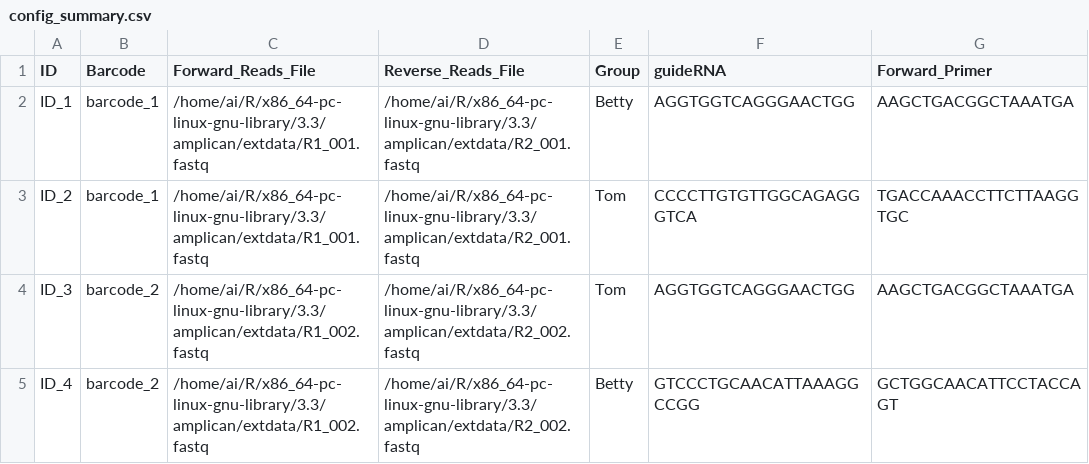
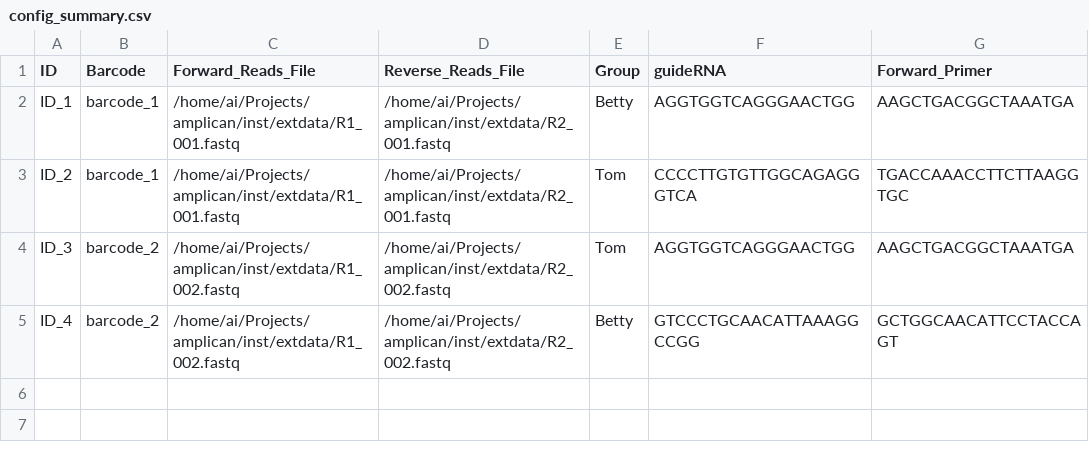
Before and after one commit to valenlab/amplican, a CSV file: inst/extdata/results/config_summary.csv, drawn as a sheet; only a part is shown; the diff names each change by its address in the sheet, - before the commit and + after, or states it on an @@ line.

Commit message:
tests for amplican, reports as vignettes, check for numbers in primers, small fixes

```diff
--- a/inst/extdata/results/config_summary.csv
+++ b/inst/extdata/results/config_summary.csv
-C2:C3 (Forward_Reads_File): /home/ai/R/x86_64-pc-linux-gnu-library/3.3/amplican/extdata/R1_001.fastq
+C2:C3 (Forward_Reads_File): /home/ai/Projects/amplican/inst/extdata/R1_001.fastq
-D2:D3 (Reverse_Reads_File): /home/ai/R/x86_64-pc-linux-gnu-library/3.3/amplican/extdata/R2_001.fastq
+D2:D3 (Reverse_Reads_File): /home/ai/Projects/amplican/inst/extdata/R2_001.fastq
-C4:C5 (Forward_Reads_File): /home/ai/R/x86_64-pc-linux-gnu-library/3.3/amplican/extdata/R1_002.fastq
+C4:C5 (Forward_Reads_File): /home/ai/Projects/amplican/inst/extdata/R1_002.fastq
-D4:D5 (Reverse_Reads_File): /home/ai/R/x86_64-pc-linux-gnu-library/3.3/amplican/extdata/R2_002.fastq
+D4:D5 (Reverse_Reads_File): /home/ai/Projects/amplican/inst/extdata/R2_002.fastq
```
Also changed, not shown: inst/extdata/results/alignments_events.csv, inst/extdata/results/barcode_reads_filters.csv, 36 other files.
